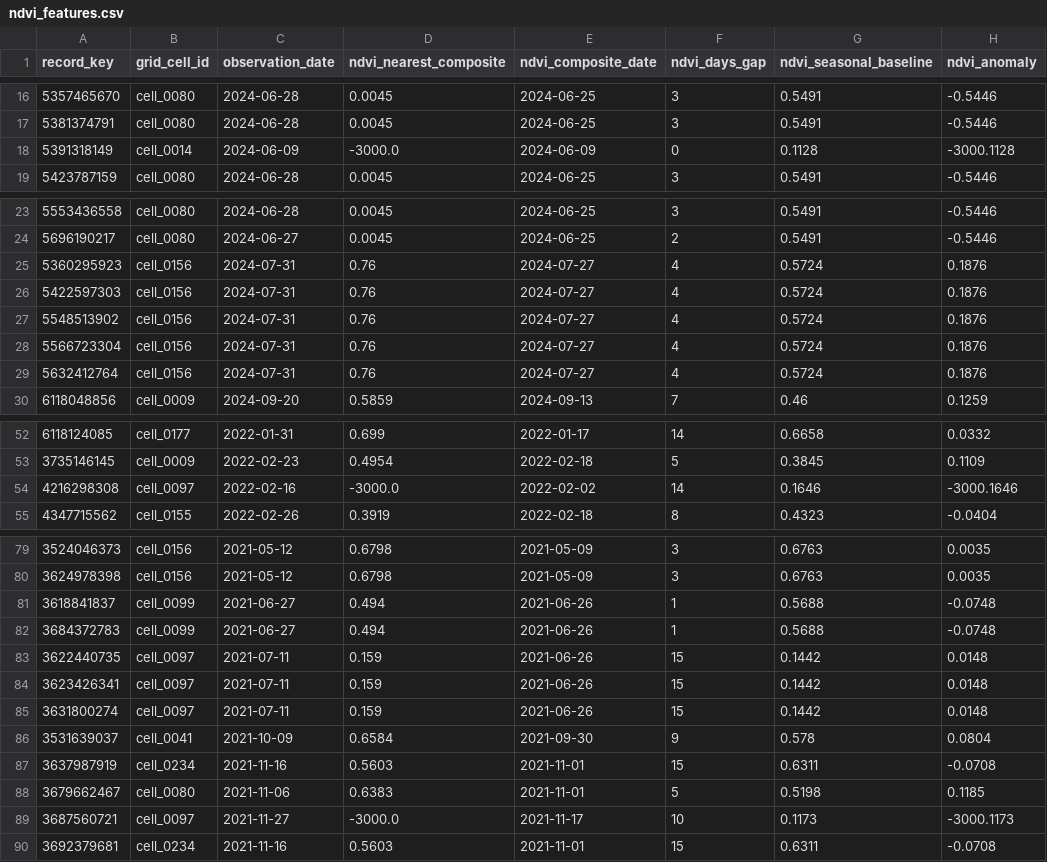
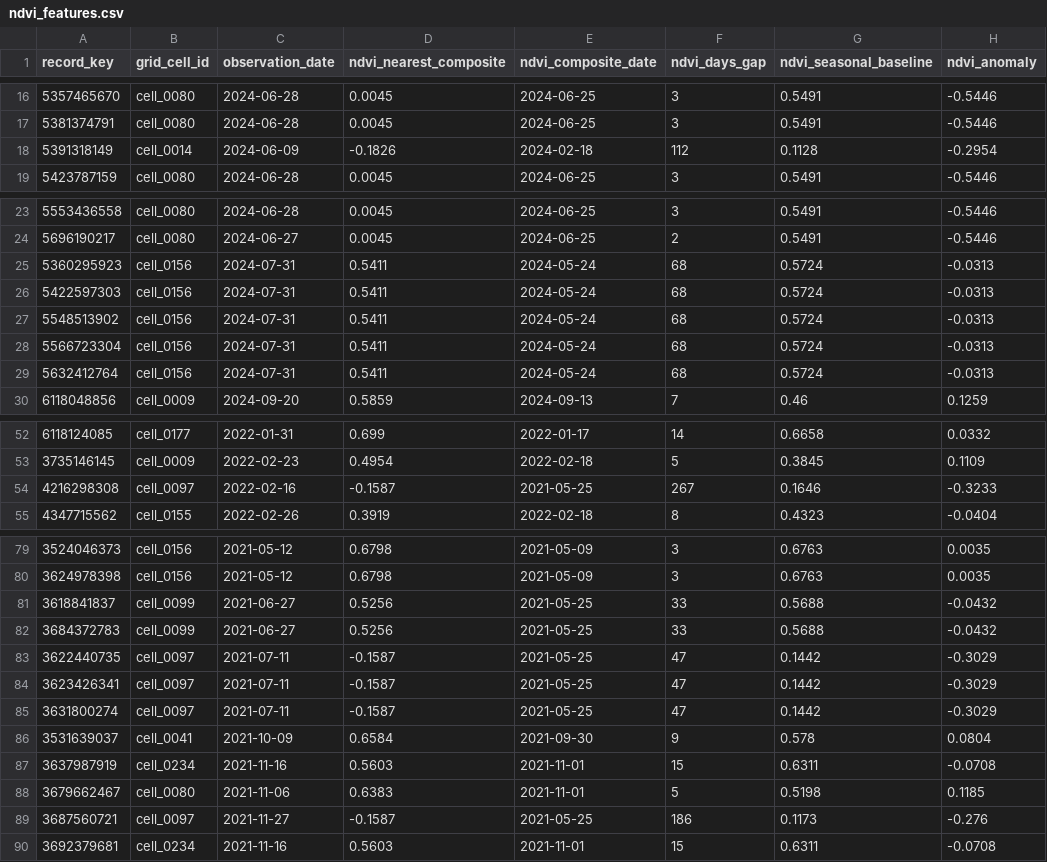
Before and after one commit to benardabuto081/QueleaGuard, a CSV file: data/processed/ndvi_features.csv, drawn as a sheet; only a part is shown, gaps mark what is left out; the diff covers the shown part only.

```diff
--- a/data/processed/ndvi_features.csv
+++ b/data/processed/ndvi_features.csv
@@ -17,3 +17,3 @@ record_key,grid_cell_id,observation_date,ndvi_nearest_composite,ndvi_composite_d
 5381374791,cell_0080,2024-06-28,0.0045,2024-06-25,3,0.5491,-0.5446
-5391318149,cell_0014,2024-06-09,-3000.0,2024-06-09,0,0.1128,-3000.1128
+5391318149,cell_0014,2024-06-09,-0.1826,2024-02-18,112,0.1128,-0.2954
 5423787159,cell_0080,2024-06-28,0.0045,2024-06-25,3,0.5491,-0.5446
@@ -24,7 +24,7 @@ record_key,grid_cell_id,observation_date,ndvi_nearest_composite,ndvi_composite_d
 5696190217,cell_0080,2024-06-27,0.0045,2024-06-25,2,0.5491,-0.5446
-5360295923,cell_0156,2024-07-31,0.76,2024-07-27,4,0.5724,0.1876
-5422597303,cell_0156,2024-07-31,0.76,2024-07-27,4,0.5724,0.1876
-5548513902,cell_0156,2024-07-31,0.76,2024-07-27,4,0.5724,0.1876
-5566723304,cell_0156,2024-07-31,0.76,2024-07-27,4,0.5724,0.1876
-5632412764,cell_0156,2024-07-31,0.76,2024-07-27,4,0.5724,0.1876
+5360295923,cell_0156,2024-07-31,0.5411,2024-05-24,68,0.5724,-0.0313
+5422597303,cell_0156,2024-07-31,0.5411,2024-05-24,68,0.5724,-0.0313
+5548513902,cell_0156,2024-07-31,0.5411,2024-05-24,68,0.5724,-0.0313
+5566723304,cell_0156,2024-07-31,0.5411,2024-05-24,68,0.5724,-0.0313
+5632412764,cell_0156,2024-07-31,0.5411,2024-05-24,68,0.5724,-0.0313
 6118048856,cell_0009,2024-09-20,0.5859,2024-09-13,7,0.46,0.1259
@@ -53,3 +53,3 @@ record_key,grid_cell_id,observation_date,ndvi_nearest_composite,ndvi_composite_d
 3735146145,cell_0009,2022-02-23,0.4954,2022-02-18,5,0.3845,0.1109
-4216298308,cell_0097,2022-02-16,-3000.0,2022-02-02,14,0.1646,-3000.1646
+4216298308,cell_0097,2022-02-16,-0.1587,2021-05-25,267,0.1646,-0.3233
 4347715562,cell_0155,2022-02-26,0.3919,2022-02-18,8,0.4323,-0.0404
@@ -80,7 +80,7 @@ record_key,grid_cell_id,observation_date,ndvi_nearest_composite,ndvi_composite_d
 3624978398,cell_0156,2021-05-12,0.6798,2021-05-09,3,0.6763,0.0035
-3618841837,cell_0099,2021-06-27,0.494,2021-06-26,1,0.5688,-0.0748
-3684372783,cell_0099,2021-06-27,0.494,2021-06-26,1,0.5688,-0.0748
-3622440735,cell_0097,2021-07-11,0.159,2021-06-26,15,0.1442,0.0148
-3623426341,cell_0097,2021-07-11,0.159,2021-06-26,15,0.1442,0.0148
-3631800274,cell_0097,2021-07-11,0.159,2021-06-26,15,0.1442,0.0148
+3618841837,cell_0099,2021-06-27,0.5256,2021-05-25,33,0.5688,-0.0432
+3684372783,cell_0099,2021-06-27,0.5256,2021-05-25,33,0.5688,-0.0432
+3622440735,cell_0097,2021-07-11,-0.1587,2021-05-25,47,0.1442,-0.3029
+3623426341,cell_0097,2021-07-11,-0.1587,2021-05-25,47,0.1442,-0.3029
+3631800274,cell_0097,2021-07-11,-0.1587,2021-05-25,47,0.1442,-0.3029
 3531639037,cell_0041,2021-10-09,0.6584,2021-09-30,9,0.578,0.0804
@@ -88,3 +88,3 @@ record_key,grid_cell_id,observation_date,ndvi_nearest_composite,ndvi_composite_d
 3679662467,cell_0080,2021-11-06,0.6383,2021-11-01,5,0.5198,0.1185
-3687560721,cell_0097,2021-11-27,-3000.0,2021-11-17,10,0.1173,-3000.1173
+3687560721,cell_0097,2021-11-27,-0.1587,2021-05-25,186,0.1173,-0.276
 3692379681,cell_0234,2021-11-16,0.5603,2021-11-01,15,0.6311,-0.0708
```
Also changed, not shown: 12 edited cells elsewhere in this file, data/processed/modelling_dataset_final.csv, data/processed/ndvi_features_pseudo_absence.csv, 14 other files.
